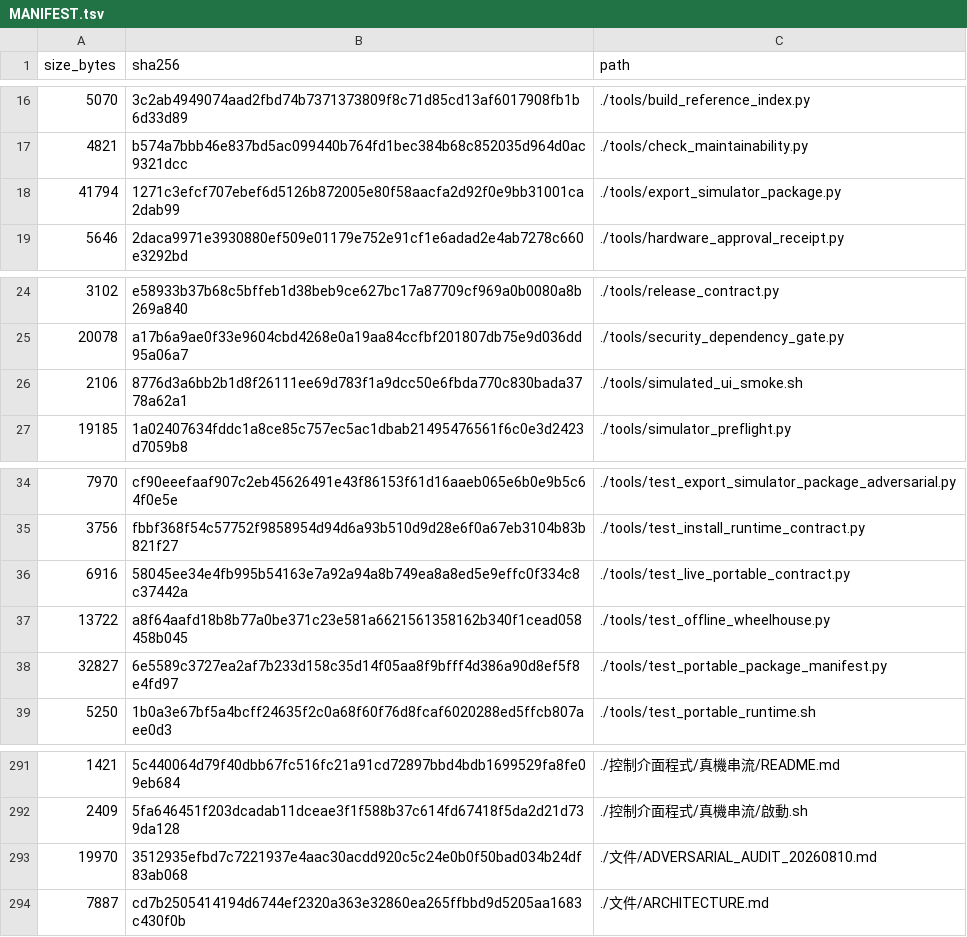
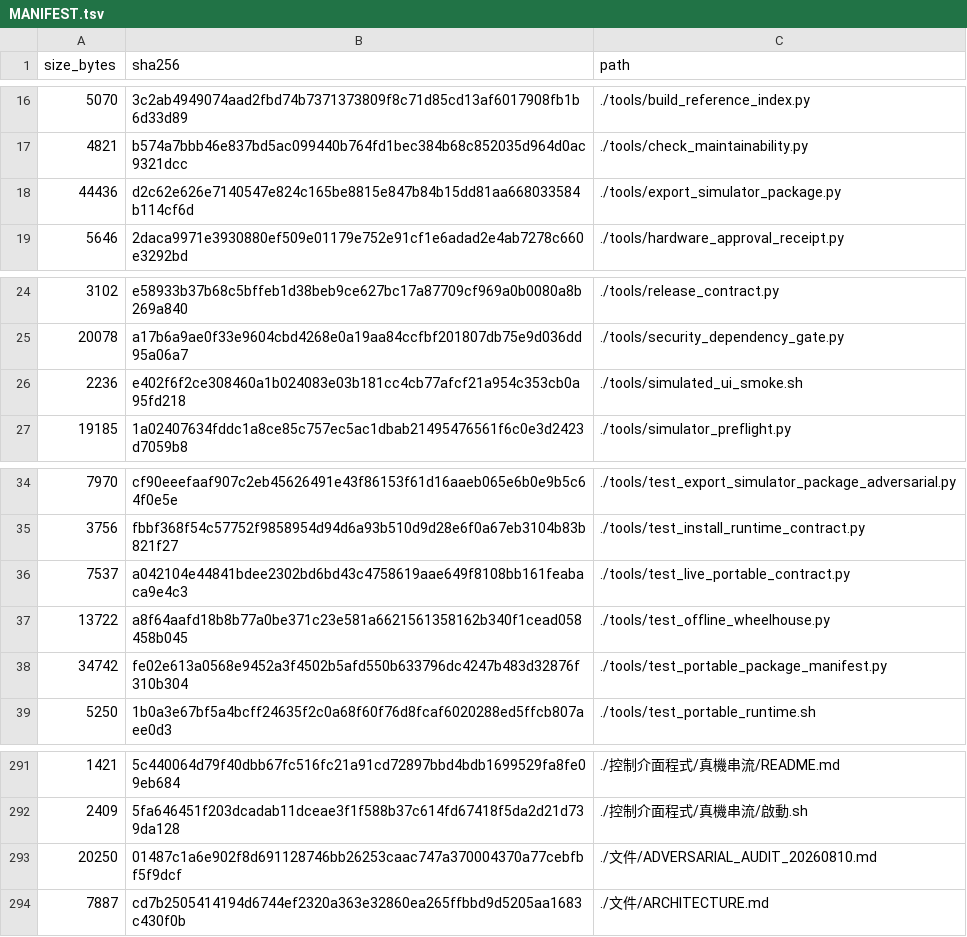
Before and after one commit to 1122-gggggg/wulai-sfm-localization, a TSV file: MANIFEST.tsv, drawn as a sheet; only a part is shown, gaps mark what is left out; removed rows and columns are numbered as before the commit, all else as after; the diff names each change by its address in the sheet, - before the commit and + after, or states it on an @@ line.

Commit message:
Complete portable runtime self-test closure

```diff
--- a/MANIFEST.tsv
+++ b/MANIFEST.tsv
-row 18: 41794 | 1271c3efcf707ebef6d5126b872005e80f58aacfa2d92f0e9bb31001ca2dab99 | ./tools/export_simulator_package.py
+row 18: 44436 | d2c62e626e7140547e824c165be8815e847b84b15dd81aa668033584b114cf6d | ./tools/export_simulator_package.py
-row 26: 2106 | 8776d3a6bb2b1d8f26111ee69d783f1a9dcc50e6fbda770c830bada3778a62a1 | ./tools/simulated_ui_smoke.sh
+row 26: 2236 | e402f6f2ce308460a1b024083e03b181cc4cb77afcf21a954c353cb0a95fd218 | ./tools/simulated_ui_smoke.sh
-row 36: 6916 | 58045ee34e4fb995b54163e7a92a94a8b749ea8a8ed5e9effc0f334c8c37442a | ./tools/test_live_portable_contract.py
+row 36: 7537 | a042104e44841bdee2302bd6bd43c4758619aae649f8108bb161feabaca9e4c3 | ./tools/test_live_portable_contract.py
-row 38: 32827 | 6e5589c3727ea2af7b233d158c35d14f05aa8f9bfff4d386a90d8ef5f8e4fd97 | ./tools/test_portable_package_manifest.py
+row 38: 34742 | fe02e613a0568e9452a3f4502b5afd550b633796dc4247b483d32876f310b304 | ./tools/test_portable_package_manifest.py
-row 293: 19970 | 3512935efbd7c7221937e4aac30acdd920c5c24e0b0f50bad034b24df83ab068 | ./文件/ADVERSARIAL_AUDIT_20260810.md
+row 293: 20250 | 01487c1a6e902f8d691128746bb26253caac747a370004370a77cebfbf5f9dcf | ./文件/ADVERSARIAL_AUDIT_20260810.md
```
Also changed, not shown: 6 other files.
